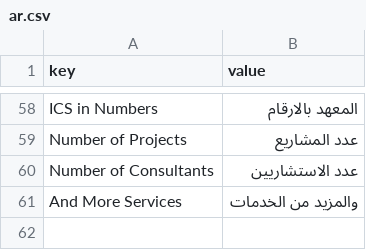
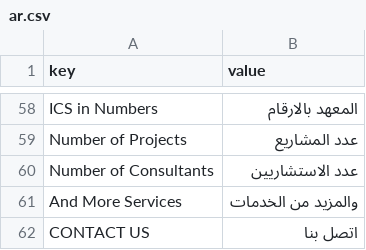
Before and after one commit to Ujjwal-Aggrawal2279/IAU, a CSV file: iau/translations/ar.csv, drawn as a sheet; only a part is shown, gaps mark what is left out; the diff names each change by its address in the sheet, - before the commit and + after, or states it on an @@ line.

Commit message:
changed connect with us to contact us and added translation for contact us in csv file

```diff
--- a/iau/translations/ar.csv
+++ b/iau/translations/ar.csv
+row 62: CONTACT US | اتصل بنا
```
Also changed, not shown: 1 other file.
